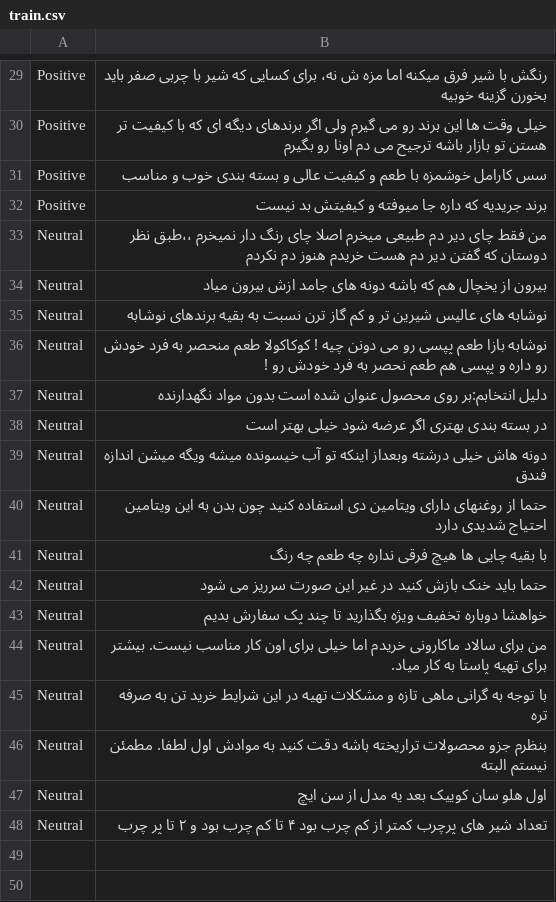
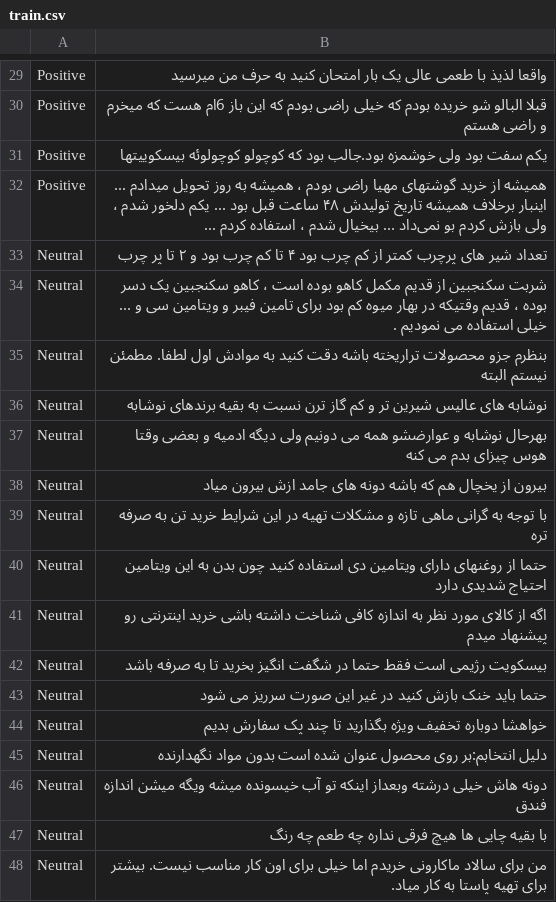
Before and after one commit to ahderakhshan/LM-BFF-U, a CSV file: data/k-shot/parsinlu-food-sentiment/16-21/train.csv, drawn as a sheet; only a part is shown, gaps mark what is left out; removed rows and columns are numbered as before the commit, all else as after; the diff covers the shown part only; the diff names each change by its address in the sheet, - before the commit and + after, or states it on an @@ line.

```diff
--- a/data/k-shot/parsinlu-food-sentiment/16-21/train.csv
+++ b/data/k-shot/parsinlu-food-sentiment/16-21/train.csv
-B29: رنگش با شیر فرق میکنه اما مزه ش نه، برای کسایی که شیر با چربی صفر باید بخورن گزینه خوبیه
+B29: واقعا لذیذ با طعمی عالی یک بار امتحان کنید به حرف من میرسید
-B30: خیلی وقت ها این برند رو می گیرم ولی اگر برندهای دیگه ای که با کیفیت تر هستن تو بازار باشه ترجیح می دم اونا رو بگیرم
+B30: قبلا البالو شو خریده بودم که خیلی راضی بودم که این باز 6ام هست که میخرم و راضی هستم
-B31: سس کارامل خوشمزه با طعم و کیفیت عالی و بسته بندی خوب و مناسب
+B31: یکم سفت بود ولی خوشمزه بود.جالب بود که کوچولو کوچولوئه بیسکوییتها
-B32: برند جریدیه که داره جا میوفته و کیفیتش بد نیست
+B32: همیشه از خرید گوشتهای مهیا راضی بودم ، همیشه به روز تحویل میدادم ... اینبار برخلاف همیشه تاریخ تولیدش ۴۸ ساعت قبل بود ... یکم دلخور شدم ، ولی بازش کردم بو نمی‌داد ... بیخیال شدم ، استفاده کردم ...
@@ row 48 moved to row 33: Neutral @@
+row 34: Neutral | شربت سکنجبین از قدیم مکمل کاهو بوده است ، کاهو سکنجبین یک دسر بوده ، قدیم وقتیکه در بهار میوه کم بود برای تامین فیبر و ویتامین سی و ... خیلی استفاده می نمودیم .
-B35: من فقط چای دیر دم طبیعی میخرم اصلا چای رنگ دار نمیخرم ،،طبق نظر دوستان که گفتن دیر دم هست خریدم هنوز دم نکردم
+B35: بنظرم جزو محصولات تراریخته باشه دقت کنید به موادش اول لطفا. مطمئن نیستم البته
@@ row 35 moved to row 36: Neutral @@
+row 37: Neutral | بهرحال نوشابه و عوارضشو همه می دونیم ولی دیگه ادمیه و بعضی وقتا هوس چیزای بدم می کنه
-B39: نوشابه بازا طعم پپسی رو می دونن چیه ! کوکاکولا طعم منحصر به فرد خودش رو داره و پپسی هم طعم نحصر به فرد خودش رو !
+B39: با توجه به گرانی ماهی تازه و مشکلات تهیه در این شرایط خرید تن به صرفه تره
-row 38: Neutral | در بسته بندی بهتری اگر عرضه شود خیلی بهتر است
+row 41: Neutral | اگه از کالای مورد نظر به اندازه کافی شناخت داشته باشی خرید اینترنتی رو پیشنهاد میدم
-B42: با بقیه چایی ها هیچ فرقی نداره چه طعم چه رنگ
+B42: بیسکویت رژیمی است فقط حتما در شگفت انگیز بخرید تا به صرفه باشد
@@ row 37 moved to row 45: Neutral @@
@@ row 39 moved to row 46: Neutral @@
+row 47: Neutral | با بقیه چایی ها هیچ فرقی نداره چه طعم چه رنگ
-row 45: Neutral | با توجه به گرانی ماهی تازه و مشکلات تهیه در این شرایط خرید تن به صرفه تره
-row 46: Neutral | بنظرم جزو محصولات تراریخته باشه دقت کنید به موادش اول لطفا. مطمئن نیستم البته
-row 47: Neutral | اول هلو سان کوییک بعد یه مدل از سن ایچ
```
Also changed, not shown: 1 added row, 1 removed row and 26 edited cells elsewhere in this file, 1 other file.
